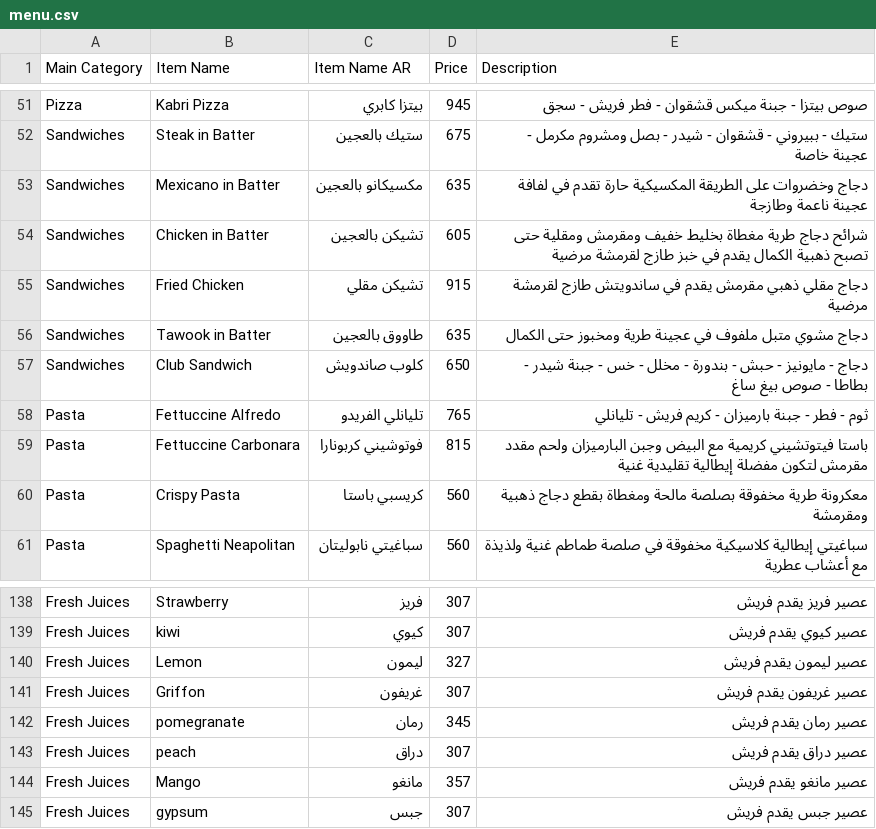
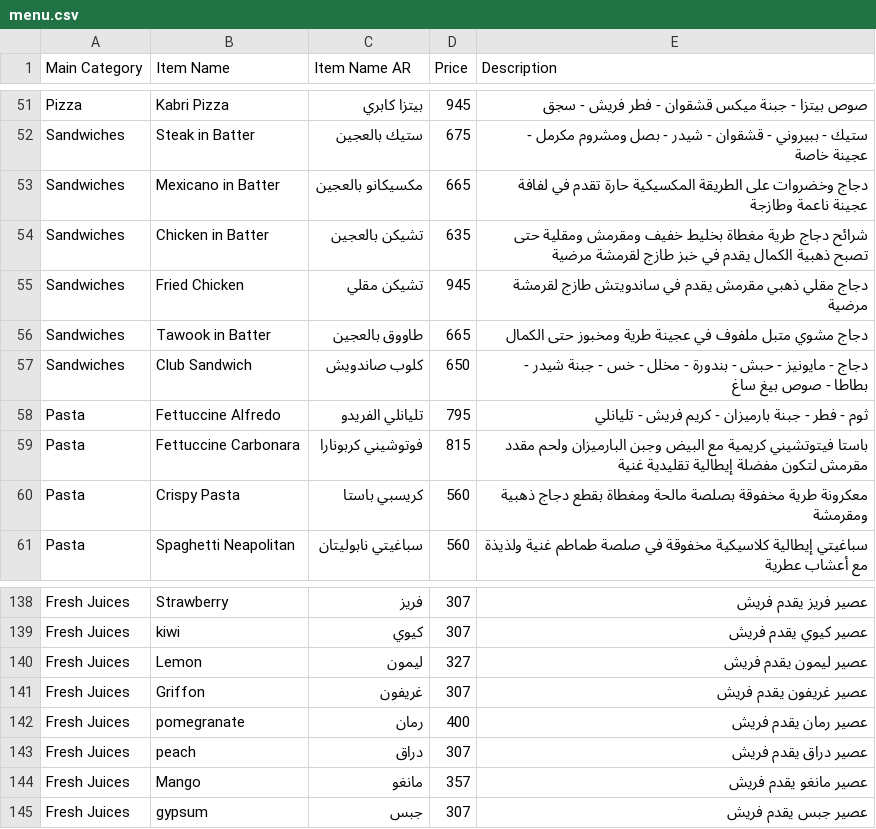
Before and after one commit to LOR-Aleppo/Menu, a CSV file: menu.csv, drawn as a sheet; only a part is shown, gaps mark what is left out; the diff covers the shown part only.

```diff
--- a/menu.csv
+++ b/menu.csv
@@ -52,8 +52,8 @@ Pizza,Kabri Pizza,بيتزا كابري,945,صوص بيتزا - جبنة ميك
 Sandwiches,Steak in Batter,ستيك بالعجين,675,ستيك - ببيروني - قشقوان - شيدر - بصل ومشروم مكرمل - عجينة خاصة
-Sandwiches,Mexicano in Batter,مكسيكانو بالعجين,635,دجاج وخضروات على الطريقة المكسيكية حارة تقدم في لفافة عجينة ناعمة وطازجة
-Sandwiches,Chicken in Batter,تشيكن بالعجين,605,شرائح دجاج طرية مغطاة بخليط خفيف ومقرمش ومقلية حتى تصبح ذهبية الكمال يقدم في خبز طازج لقرمشة مرضية
-Sandwiches,Fried Chicken,تشيكن مقلي,915,دجاج مقلي ذهبي مقرمش يقدم في ساندويتش طازج لقرمشة مرضية
-Sandwiches,Tawook in Batter,طاووق بالعجين,635,دجاج مشوي متبل ملفوف في عجينة طرية ومخبوز حتى الكمال
+Sandwiches,Mexicano in Batter,مكسيكانو بالعجين,665,دجاج وخضروات على الطريقة المكسيكية حارة تقدم في لفافة عجينة ناعمة وطازجة
+Sandwiches,Chicken in Batter,تشيكن بالعجين,635,شرائح دجاج طرية مغطاة بخليط خفيف ومقرمش ومقلية حتى تصبح ذهبية الكمال يقدم في خبز طازج لقرمشة مرضية
+Sandwiches,Fried Chicken,تشيكن مقلي,945,دجاج مقلي ذهبي مقرمش يقدم في ساندويتش طازج لقرمشة مرضية
+Sandwiches,Tawook in Batter,طاووق بالعجين,665,دجاج مشوي متبل ملفوف في عجينة طرية ومخبوز حتى الكمال
 Sandwiches,Club Sandwich,كلوب صاندويش,650,دجاج - مايونيز - حبش - بندورة - مخلل - خس - جبنة شيدر - بطاطا - صوص بيغ ساغ
-Pasta,Fettuccine Alfredo,تليانلي الفريدو,765,ثوم - فطر - جبنة بارميزان - كريم فريش - تليانلي
+Pasta,Fettuccine Alfredo,تليانلي الفريدو,795,ثوم - فطر - جبنة بارميزان - كريم فريش - تليانلي
 Pasta,Fettuccine Carbonara,فوتوشيني كربونارا,815,باستا فيتوتشيني كريمية مع البيض وجبن البارميزان ولحم مقدد مقرمش لتكون مفضلة إيطالية تقليدية غنية
@@ -141,3 +141,3 @@ Fresh Juices,Lemon,ليمون,327,عصير ليمون يقدم فريش
 Fresh Juices,Griffon,غريفون,307,عصير غريفون يقدم فريش
-Fresh Juices,pomegranate,رمان,345,عصير رمان يقدم فريش
+Fresh Juices,pomegranate,رمان,400,عصير رمان يقدم فريش
 Fresh Juices,peach,دراق,307,عصير دراق يقدم فريش
```
Also changed, not shown: 18 edited cells elsewhere in this file.
